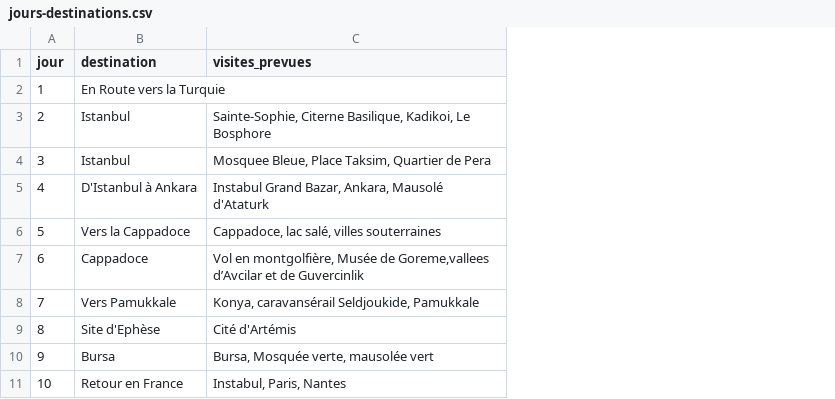
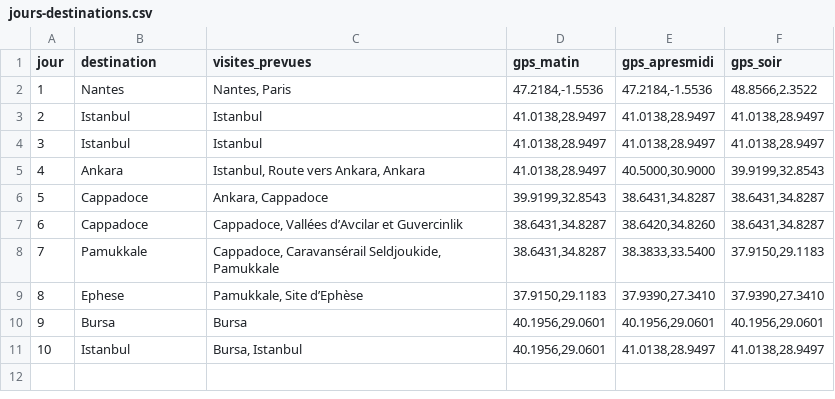
Before and after one commit to JPGuib/application-voyage-familliale-2026, a CSV file: docs/jours-destinations.csv, drawn as a sheet; the diff names each change by its address in the sheet, - before the commit and + after, or states it on an @@ line.

```diff
--- a/docs/jours-destinations.csv
+++ b/docs/jours-destinations.csv
+column D (gps_matin), rows 2-11: 47.2184,-1.5536 | 41.0138,28.9497 | 41.0138,28.9497 | 41.0138,28.9497 | 39.9199,32.8543 | 38.6431,34.8287 | 38.6431,34.8287 | 37.9150,29.1183 | 40.1956,29.0601 | 40.1956,29.0601
+column E (gps_apresmidi), rows 2-11: 47.2184,-1.5536 | 41.0138,28.9497 | 41.0138,28.9497 | 40.5000,30.9000 | 38.6431,34.8287 | 38.6420,34.8260 | 38.3833,33.5400 | 37.9390,27.3410 | 40.1956,29.0601 | 41.0138,28.9497
+column F (gps_soir), rows 2-11: 48.8566,2.3522 | 41.0138,28.9497 | 41.0138,28.9497 | 39.9199,32.8543 | 38.6431,34.8287 | 38.6431,34.8287 | 37.9150,29.1183 | 37.9390,27.3410 | 40.1956,29.0601 | 41.0138,28.9497
-B2 (destination): En Route vers la Turquie
+B2 (destination): Nantes
-C2 (visites_prevues): (empty)
+C2 (visites_prevues): Nantes, Paris
-C3 (visites_prevues): Sainte-Sophie, Citerne Basilique, Kadikoi, Le Bosphore
+C3 (visites_prevues): Istanbul
-C4 (visites_prevues): Mosquee Bleue, Place Taksim, Quartier de Pera
+C4 (visites_prevues): Istanbul
-B5 (destination): D'Istanbul à Ankara
+B5 (destination): Ankara
-C5 (visites_prevues): Instabul Grand Bazar, Ankara, Mausolé d'Ataturk
+C5 (visites_prevues): Istanbul, Route vers Ankara, Ankara
-B6 (destination): Vers la Cappadoce
+B6 (destination): Cappadoce
-C6 (visites_prevues): Cappadoce, lac salé, villes souterraines
+C6 (visites_prevues): Ankara, Cappadoce
-C7 (visites_prevues): Vol en montgolfière, Musée de Goreme,vallees d’Avcilar et de Guvercinlik
+C7 (visites_prevues): Cappadoce, Vallées d’Avcilar et Guvercinlik
-B8 (destination): Vers Pamukkale
+B8 (destination): Pamukkale
-C8 (visites_prevues): Konya, caravansérail Seldjoukide, Pamukkale
+C8 (visites_prevues): Cappadoce, Caravansérail Seldjoukide, Pamukkale
-B9 (destination): Site d'Ephèse
+B9 (destination): Ephese
-C9 (visites_prevues): Cité d'Artémis
+C9 (visites_prevues): Pamukkale, Site d’Ephèse
-C10 (visites_prevues): Bursa, Mosquée verte, mausolée vert
+C10 (visites_prevues): Bursa
-B11 (destination): Retour en France
+B11 (destination): Istanbul
-C11 (visites_prevues): Instabul, Paris, Nantes
+C11 (visites_prevues): Bursa, Istanbul
```
Also changed, not shown: 5 other files.
